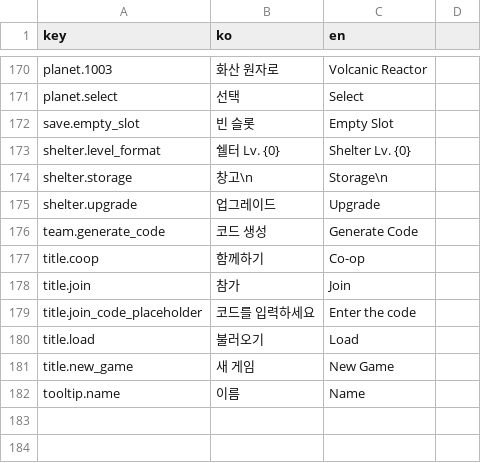
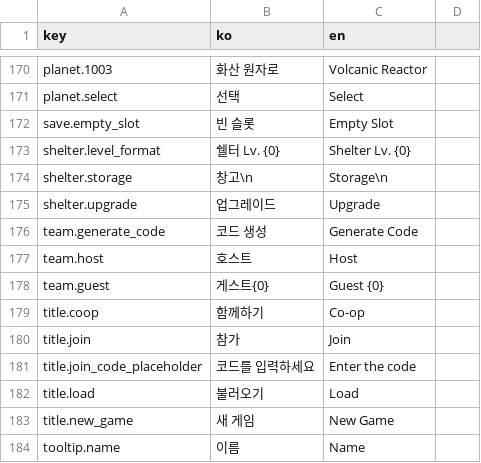
Before and after one commit to ksjgusdh123/PocoPoachers, a CSV file: PocoPoachers/DataTable/localization.csv, drawn as a sheet; only a part is shown, gaps mark what is left out; the diff names each change by its address in the sheet, - before the commit and + after, or states it on an @@ line.

Commit message:
TeamPanel 동적 플레이어 표시

```diff
--- a/PocoPoachers/DataTable/localization.csv
+++ b/PocoPoachers/DataTable/localization.csv
+row 177: team.host | 호스트 | Host
+row 178: team.guest | 게스트{0} | Guest {0}
```
Also changed, not shown: 12 other files.
